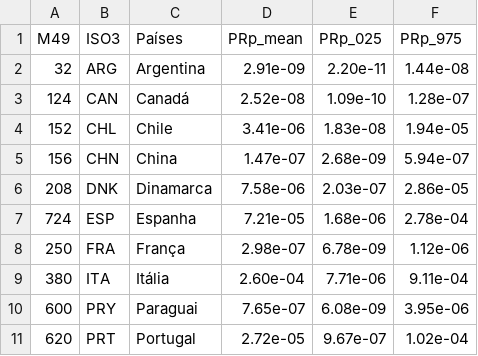
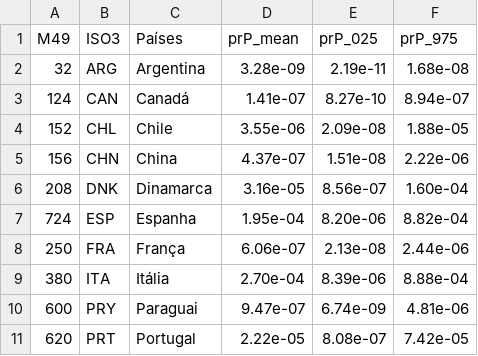
Before and after one commit to leb-fmvz-usp/asf_brazil, a CSV file: results/products_risk.csv, drawn as a sheet; only a part is shown; the diff covers the shown part only.

```diff
--- a/results/products_risk.csv
+++ b/results/products_risk.csv
@@ -1,11 +1,11 @@
-"M49","ISO3","Países","PRp_mean","PRp_025","PRp_975"
-32,"ARG","Argentina","2.91e-09","2.20e-11","1.44e-08"
-124,"CAN","Canadá","2.52e-08","1.09e-10","1.28e-07"
-152,"CHL","Chile","3.41e-06","1.83e-08","1.94e-05"
-156,"CHN","China","1.47e-07","2.68e-09","5.94e-07"
-208,"DNK","Dinamarca","7.58e-06","2.03e-07","2.86e-05"
-724,"ESP","Espanha","7.21e-05","1.68e-06","2.78e-04"
-250,"FRA","França","2.98e-07","6.78e-09","1.12e-06"
-380,"ITA","Itália","2.60e-04","7.71e-06","9.11e-04"
-600,"PRY","Paraguai","7.65e-07","6.08e-09","3.95e-06"
-620,"PRT","Portugal","2.72e-05","9.67e-07","1.02e-04"
+"M49","ISO3","Países","prP_mean","prP_025","prP_975"
+32,"ARG","Argentina","3.28e-09","2.19e-11","1.68e-08"
+124,"CAN","Canadá","1.41e-07","8.27e-10","8.94e-07"
+152,"CHL","Chile","3.55e-06","2.09e-08","1.88e-05"
+156,"CHN","China","4.37e-07","1.51e-08","2.22e-06"
+208,"DNK","Dinamarca","3.16e-05","8.56e-07","1.60e-04"
+724,"ESP","Espanha","1.95e-04","8.20e-06","8.82e-04"
+250,"FRA","França","6.06e-07","2.13e-08","2.44e-06"
+380,"ITA","Itália","2.70e-04","8.39e-06","8.88e-04"
+600,"PRY","Paraguai","9.47e-07","6.74e-09","4.81e-06"
+620,"PRT","Portugal","2.22e-05","8.08e-07","7.42e-05"
```
Also changed, not shown: 9 edited cells elsewhere in this file, data/processed/p1_table.csv, results/live_animals_risk.csv, 9 other files.
